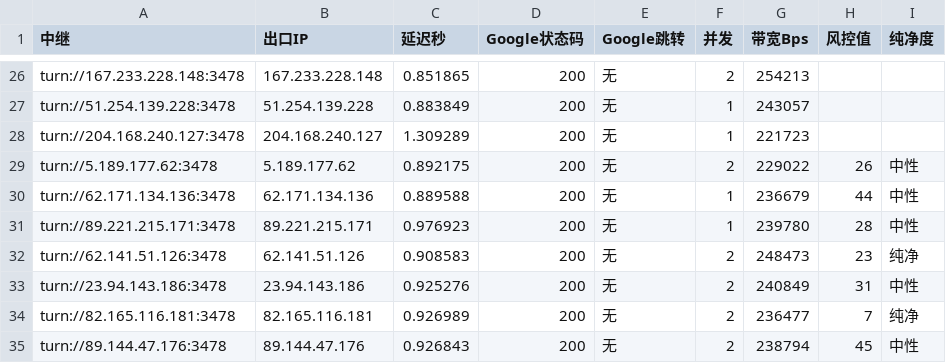
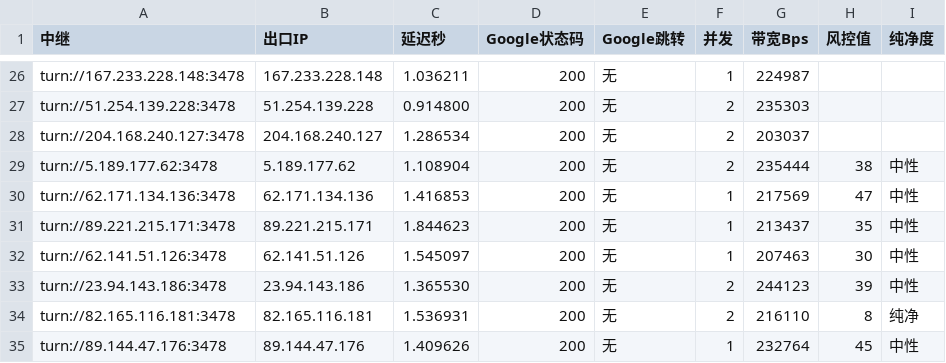
Before and after one commit to lc69282940/gh-turnrank, a CSV file: rank/rank-latest.csv, drawn as a sheet; only a part is shown, gaps mark what is left out; the diff covers the shown part only; the diff names each change by its address in the sheet, - before the commit and + after, or states it on an @@ line.

```diff
--- a/rank/rank-latest.csv
+++ b/rank/rank-latest.csv
-C26 (延迟秒): 0.851865
+C26 (延迟秒): 1.036211
-F26 (并发): 2
+F26 (并发): 1
-G26 (带宽Bps): 254213
+G26 (带宽Bps): 224987
-C27 (延迟秒): 0.883849
+C27 (延迟秒): 0.914800
-F27:F28 (并发): 1
+F27:F28 (并发): 2
-G27 (带宽Bps): 243057
+G27 (带宽Bps): 235303
-C28 (延迟秒): 1.309289
+C28 (延迟秒): 1.286534
-G28 (带宽Bps): 221723
+G28 (带宽Bps): 203037
-C29 (延迟秒): 0.892175
+C29 (延迟秒): 1.108904
-G29 (带宽Bps): 229022
+G29 (带宽Bps): 235444
-H29 (风控值): 26
+H29 (风控值): 38
-C30 (延迟秒): 0.889588
+C30 (延迟秒): 1.416853
-G30 (带宽Bps): 236679
+G30 (带宽Bps): 217569
-H30 (风控值): 44
+H30 (风控值): 47
-C31 (延迟秒): 0.976923
+C31 (延迟秒): 1.844623
-G31 (带宽Bps): 239780
+G31 (带宽Bps): 213437
-H31 (风控值): 28
+H31 (风控值): 35
-C32 (延迟秒): 0.908583
+C32 (延迟秒): 1.545097
-F32 (并发): 2
+F32 (并发): 1
-G32 (带宽Bps): 248473
+G32 (带宽Bps): 207463
-H32 (风控值): 23
+H32 (风控值): 30
-I32 (纯净度): 纯净
+I32 (纯净度): 中性
-C33 (延迟秒): 0.925276
+C33 (延迟秒): 1.365530
-G33 (带宽Bps): 240849
+G33 (带宽Bps): 244123
-H33 (风控值): 31
+H33 (风控值): 39
-C34 (延迟秒): 0.926989
+C34 (延迟秒): 1.536931
-G34 (带宽Bps): 236477
+G34 (带宽Bps): 216110
-H34 (风控值): 7
+H34 (风控值): 8
-C35 (延迟秒): 0.926843
+C35 (延迟秒): 1.409626
-F35 (并发): 2
+F35 (并发): 1
-G35 (带宽Bps): 238794
+G35 (带宽Bps): 232764
```
Also changed, not shown: 122 edited cells elsewhere in this file.
